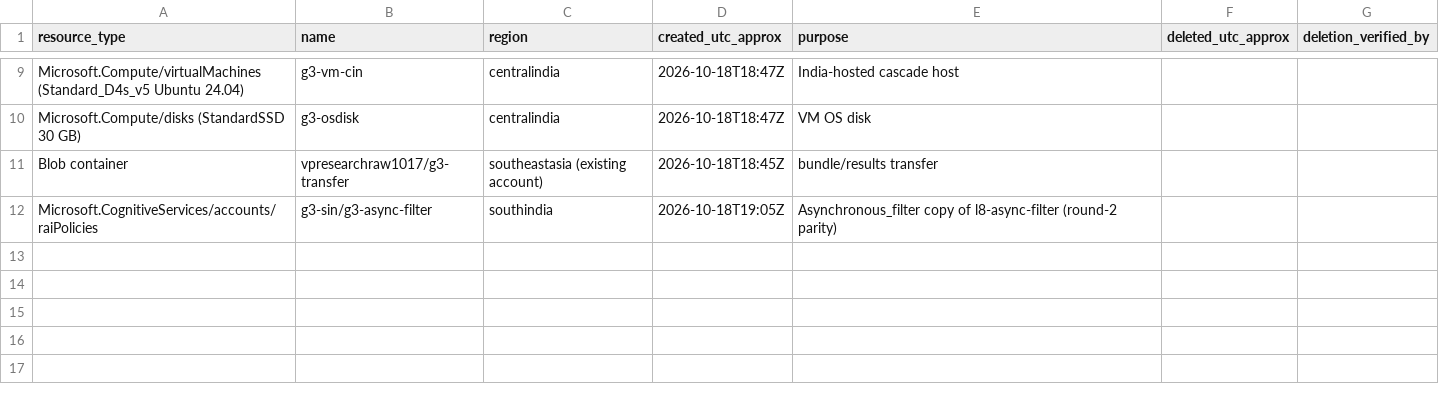
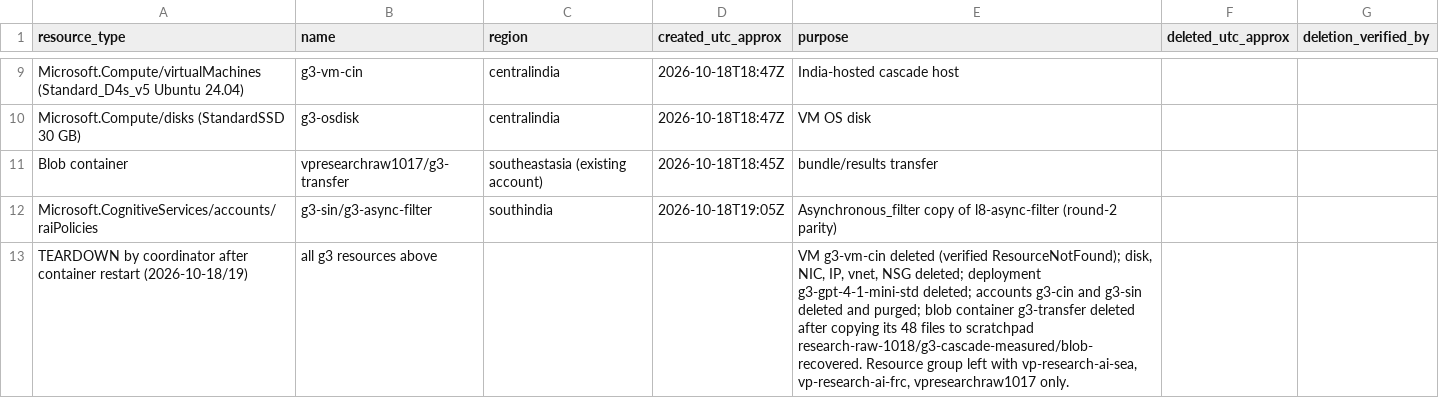
Before and after one commit to raghavsharma2003/sales-enabler, a CSV file: research/2026-10-18/lanes/g3-cascade-measured/resources-created.csv, drawn as a sheet; only a part is shown, gaps mark what is left out; the diff names each change by its address in the sheet, - before the commit and + after, or states it on an @@ line.

```diff
--- a/research/2026-10-18/lanes/g3-cascade-measured/resources-created.csv
+++ b/research/2026-10-18/lanes/g3-cascade-measured/resources-created.csv
+row 13: TEARDOWN by coordinator after container restart (2026-10-18/19) | all g3 resources above |  |  | VM g3-vm-cin deleted (verified ResourceNotFound); disk, NIC, IP, vnet, NSG deleted; deployment g3-gpt-4-1-mini-std deleted; accounts g3-cin and g3-sin deleted and purged; blob container g3-transfer deleted after copying its 48 files to scratchpad research-raw-1018/g3-cascade-measured/blob-recovered. Resource group left with vp-research-ai-sea, vp-research-ai-frc, vpresearchraw1017 only.
```
Also changed, not shown: 6 other files.
